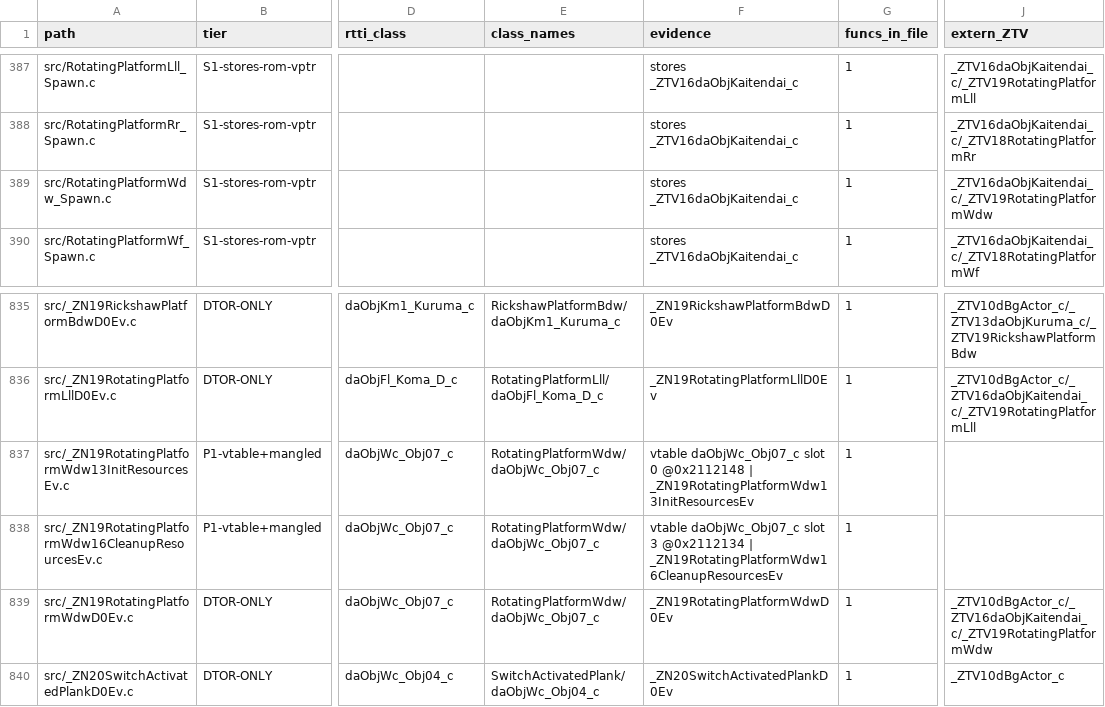
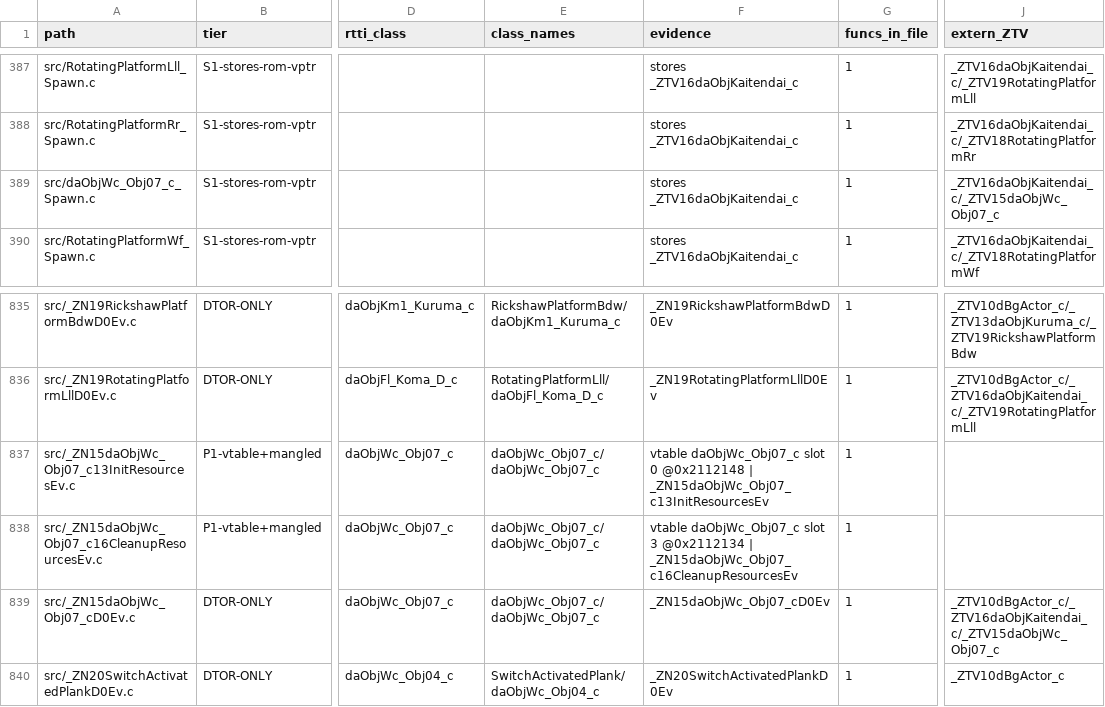
Before and after one commit to AdrianBros/sm64ds-decomp, a TSV file: notes/data/c-cpp-classification.tsv, drawn as a sheet; only a part is shown, gaps mark what is left out; the diff names each change by its address in the sheet, - before the commit and + after, or states it on an @@ line.

```diff
--- a/notes/data/c-cpp-classification.tsv
+++ b/notes/data/c-cpp-classification.tsv
-A389 (path): src/RotatingPlatformWdw_Spawn.c
+A389 (path): src/daObjWc_Obj07_c_Spawn.c
-J389 (extern_ZTV): _ZTV16daObjKaitendai_c/_ZTV19RotatingPlatformWdw
+J389 (extern_ZTV): _ZTV16daObjKaitendai_c/_ZTV15daObjWc_Obj07_c
-A837 (path): src/_ZN19RotatingPlatformWdw13InitResourcesEv.c
+A837 (path): src/_ZN15daObjWc_Obj07_c13InitResourcesEv.c
-E837:E839 (class_names): RotatingPlatformWdw/daObjWc_Obj07_c
+E837:E839 (class_names): daObjWc_Obj07_c/daObjWc_Obj07_c
-F837 (evidence): …@0x2112148 | _ZN19RotatingPlatformWdw13InitResourcesEv
+F837 (evidence): …@0x2112148 | _ZN15daObjWc_Obj07_c13InitResourcesEv
-A838 (path): src/_ZN19RotatingPlatformWdw16CleanupResourcesEv.c
+A838 (path): src/_ZN15daObjWc_Obj07_c16CleanupResourcesEv.c
-F838 (evidence): …@0x2112134 | _ZN19RotatingPlatformWdw16CleanupResourcesEv
+F838 (evidence): …@0x2112134 | _ZN15daObjWc_Obj07_c16CleanupResourcesEv
-A839 (path): src/_ZN19RotatingPlatformWdwD0Ev.c
+A839 (path): src/_ZN15daObjWc_Obj07_cD0Ev.c
-F839 (evidence): _ZN19RotatingPlatformWdwD0Ev
+F839 (evidence): _ZN15daObjWc_Obj07_cD0Ev
-J839 (extern_ZTV): _ZTV10dBgActor_c/_ZTV16daObjKaitendai_c/_ZTV19RotatingPlatformWdw
+J839 (extern_ZTV): _ZTV10dBgActor_c/_ZTV16daObjKaitendai_c/_ZTV15daObjWc_Obj07_c
```
Also changed, not shown: symbols/actor_renames.tsv, 20 other files.
